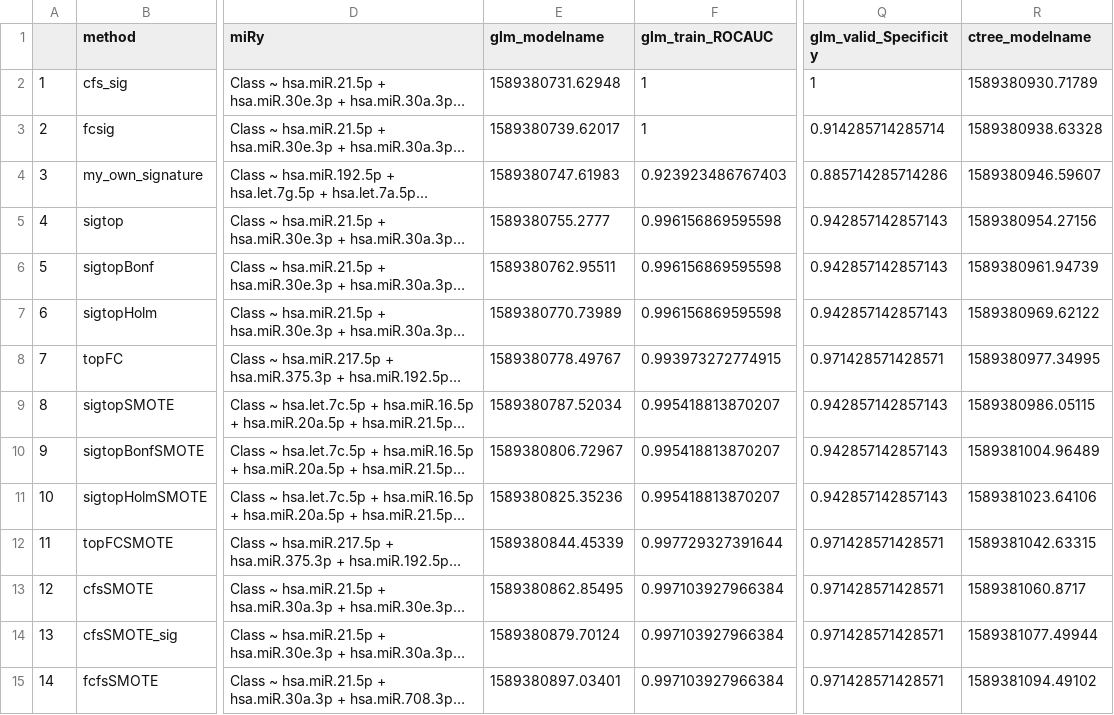
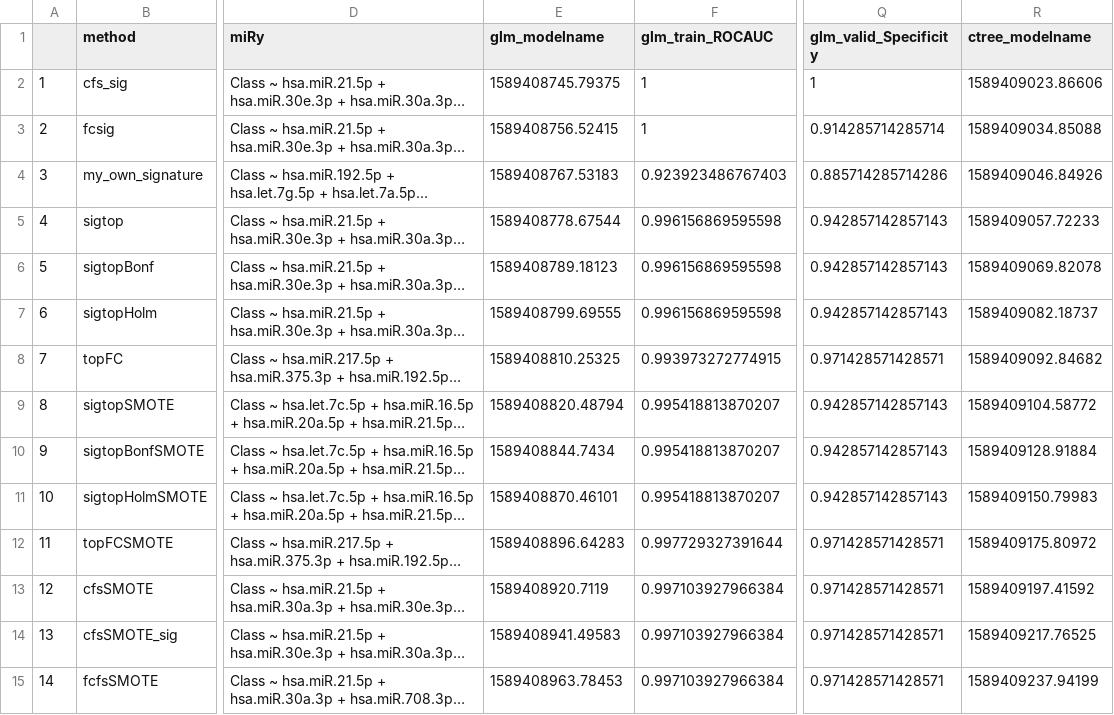
Before and after one commit to kstawiski/miRNAselector, a CSV file: vignettes/benchmark.csv, drawn as a sheet; only a part is shown, gaps mark what is left out; long unchanged cells end in …; the diff names each change by its address in the sheet, - before the commit and + after, or states it on an @@ line.

```diff
--- a/vignettes/benchmark.csv
+++ b/vignettes/benchmark.csv
-E2 (glm_modelname): 1589380731.62948
+E2 (glm_modelname): 1589408745.79375
-R2 (ctree_modelname): 1589380930.71789
+R2 (ctree_modelname): 1589409023.86606
-E3 (glm_modelname): 1589380739.62017
+E3 (glm_modelname): 1589408756.52415
-R3 (ctree_modelname): 1589380938.63328
+R3 (ctree_modelname): 1589409034.85088
-E4 (glm_modelname): 1589380747.61983
+E4 (glm_modelname): 1589408767.53183
-R4 (ctree_modelname): 1589380946.59607
+R4 (ctree_modelname): 1589409046.84926
-E5 (glm_modelname): 1589380755.2777
+E5 (glm_modelname): 1589408778.67544
-R5 (ctree_modelname): 1589380954.27156
+R5 (ctree_modelname): 1589409057.72233
-E6 (glm_modelname): 1589380762.95511
+E6 (glm_modelname): 1589408789.18123
-R6 (ctree_modelname): 1589380961.94739
+R6 (ctree_modelname): 1589409069.82078
-E7 (glm_modelname): 1589380770.73989
+E7 (glm_modelname): 1589408799.69555
-R7 (ctree_modelname): 1589380969.62122
+R7 (ctree_modelname): 1589409082.18737
-E8 (glm_modelname): 1589380778.49767
+E8 (glm_modelname): 1589408810.25325
-R8 (ctree_modelname): 1589380977.34995
+R8 (ctree_modelname): 1589409092.84682
-E9 (glm_modelname): 1589380787.52034
+E9 (glm_modelname): 1589408820.48794
-R9 (ctree_modelname): 1589380986.05115
+R9 (ctree_modelname): 1589409104.58772
-E10 (glm_modelname): 1589380806.72967
+E10 (glm_modelname): 1589408844.7434
-R10 (ctree_modelname): 1589381004.96489
+R10 (ctree_modelname): 1589409128.91884
-E11 (glm_modelname): 1589380825.35236
+E11 (glm_modelname): 1589408870.46101
-R11 (ctree_modelname): 1589381023.64106
+R11 (ctree_modelname): 1589409150.79983
-E12 (glm_modelname): 1589380844.45339
+E12 (glm_modelname): 1589408896.64283
-R12 (ctree_modelname): 1589381042.63315
+R12 (ctree_modelname): 1589409175.80972
-E13 (glm_modelname): 1589380862.85495
+E13 (glm_modelname): 1589408920.7119
-R13 (ctree_modelname): 1589381060.8717
+R13 (ctree_modelname): 1589409197.41592
-E14 (glm_modelname): 1589380879.70124
+E14 (glm_modelname): 1589408941.49583
-R14 (ctree_modelname): 1589381077.49944
+R14 (ctree_modelname): 1589409217.76525
-E15 (glm_modelname): 1589380897.03401
+E15 (glm_modelname): 1589408963.78453
-R15 (ctree_modelname): 1589381094.49102
+R15 (ctree_modelname): 1589409237.94199
```
Also changed, not shown: 18 other files.
